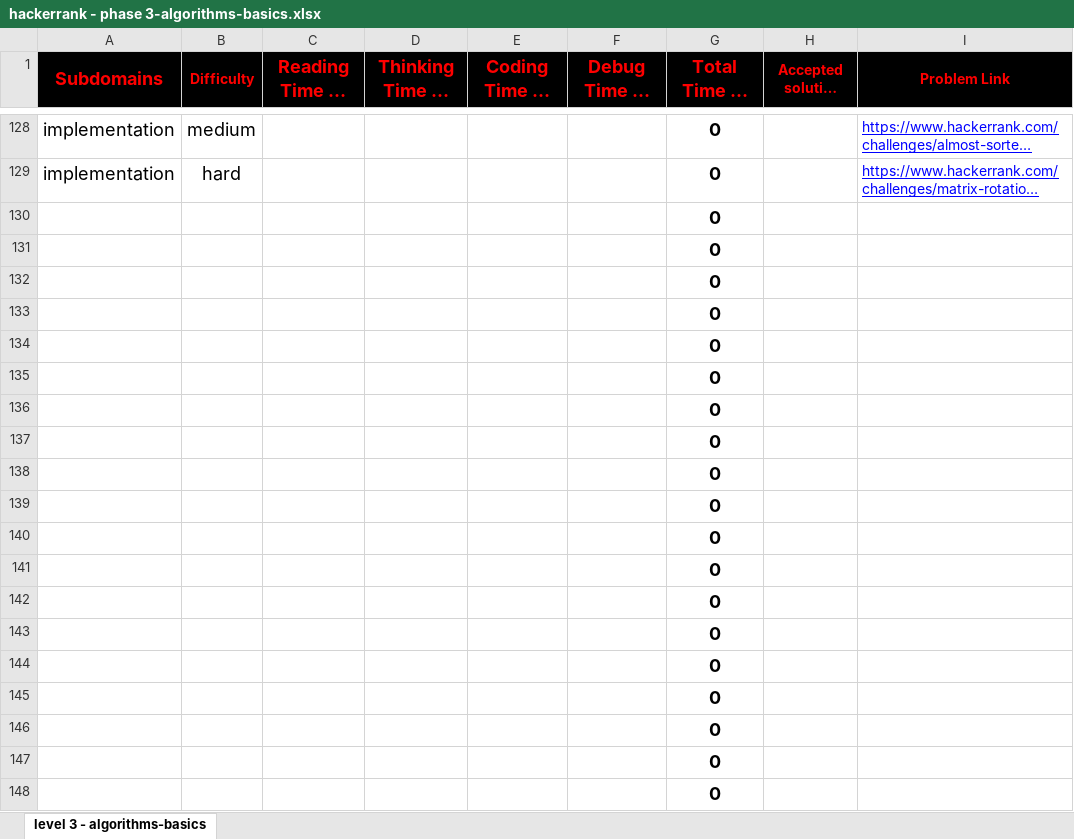
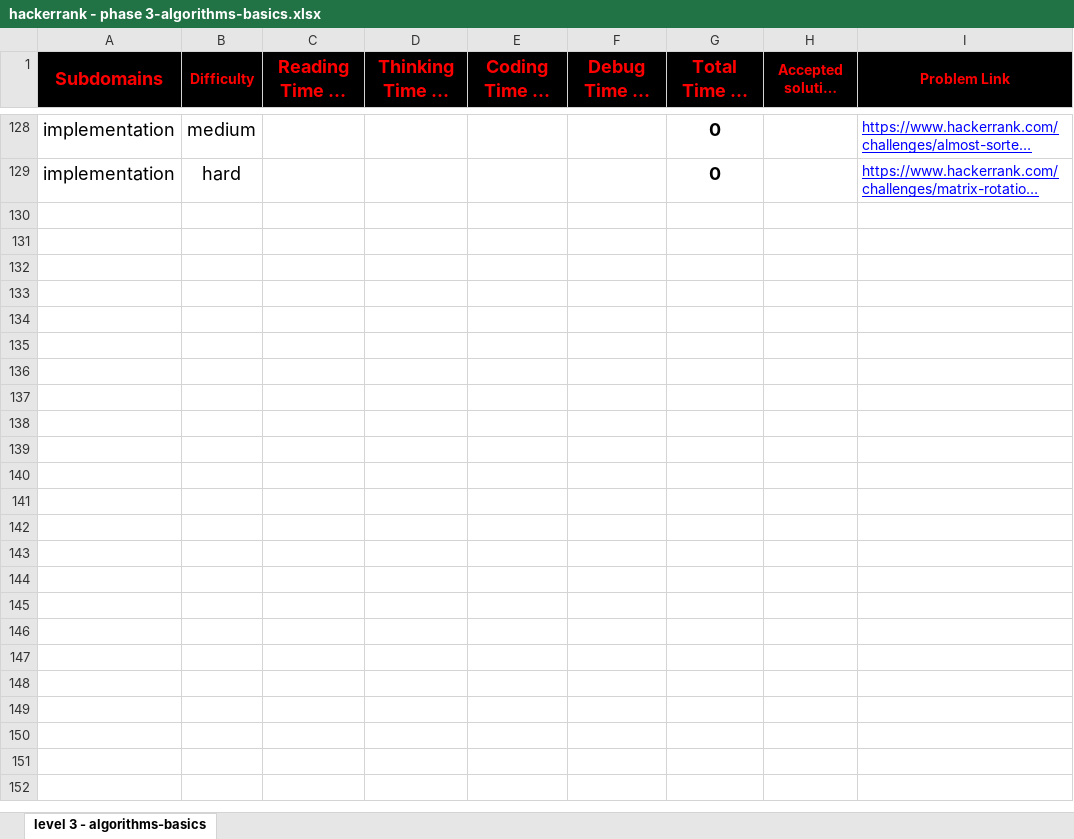
Before and after one commit to cs-MohamedAyman/Problem-Solving-Training, an Excel workbook: level 3/hackerrank - phase 3-algorithms-basics.xlsx, sheet level 3 - algorithms-basics, drawn as a sheet; only a part is shown, gaps mark what is left out; long unchanged cells end in …; values as stored, in another font and other column widths than the file's, no borders; conditional formats not drawn; the diff covers the shown part only; the diff names each change by its address in the sheet, - before the commit and + after, or states it on an @@ line.

```diff
--- a/level 3/hackerrank - phase 3-algorithms-basics.xlsx (sheet level 3 - algorithms-basics)
+++ b/level 3/hackerrank - phase 3-algorithms-basics.xlsx (sheet level 3 - algorithms-basics)
-row 130:  |  |  |  |  |  | 0
-row 131:  |  |  |  |  |  | 0
-row 132:  |  |  |  |  |  | 0
-row 133:  |  |  |  |  |  | 0
-row 134:  |  |  |  |  |  | 0
-row 135:  |  |  |  |  |  | 0
-row 136:  |  |  |  |  |  | 0
-row 137:  |  |  |  |  |  | 0
-row 138:  |  |  |  |  |  | 0
-row 139:  |  |  |  |  |  | 0
-row 140:  |  |  |  |  |  | 0
-row 141:  |  |  |  |  |  | 0
-row 142:  |  |  |  |  |  | 0
-row 143:  |  |  |  |  |  | 0
-row 144:  |  |  |  |  |  | 0
-row 145:  |  |  |  |  |  | 0
-row 146:  |  |  |  |  |  | 0
-row 147:  |  |  |  |  |  | 0
-row 148:  |  |  |  |  |  | 0
```
Also changed, not shown: 28 removed rows elsewhere in this sheet, level 1/hackerrank - phase 1-functional-programming.xlsx, level 2/hackerrank - phase 2-data-structures.xlsx, 42 other files.
